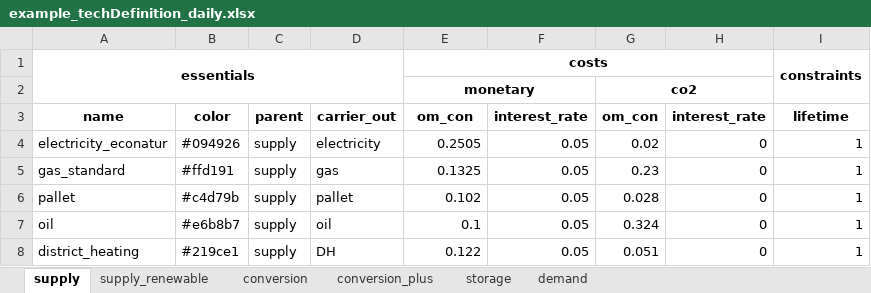
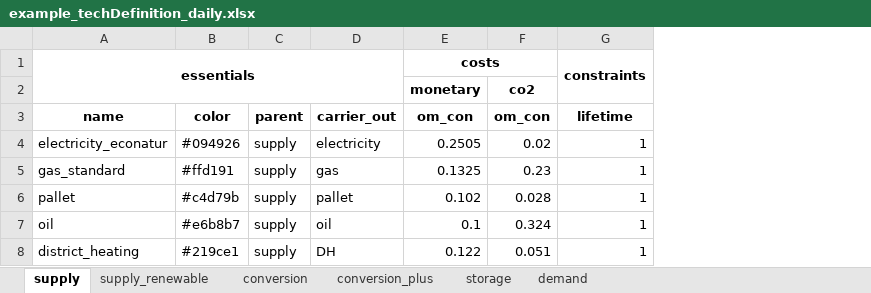
Before and after one commit to yiqiaowang-arch/energy_hub_optimizer_calliope, an Excel workbook: cea_energy_hub_optimizer/data/example_techDefinition_daily.xlsx, sheet supply, drawn as a sheet; values as stored, in another font and other column widths than the file's, no borders; the diff names each change by its address in the sheet, - before the commit and + after, or states it on an @@ line.

```diff
--- a/cea_energy_hub_optimizer/data/example_techDefinition_daily.xlsx (sheet supply)
+++ b/cea_energy_hub_optimizer/data/example_techDefinition_daily.xlsx (sheet supply)
-column F (interest_rate), rows 4-8: all 0.05
-column H (interest_rate), rows 4-8: all 0
-E2:F2 merged
-G2:H2 merged
```
Also changed, not shown: sheet conversion, sheet storage, sheet supply_renewable, 4 other files.
